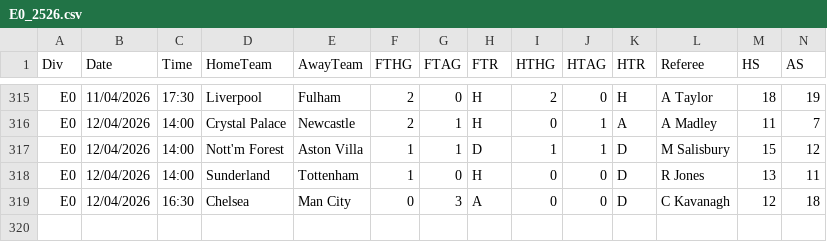
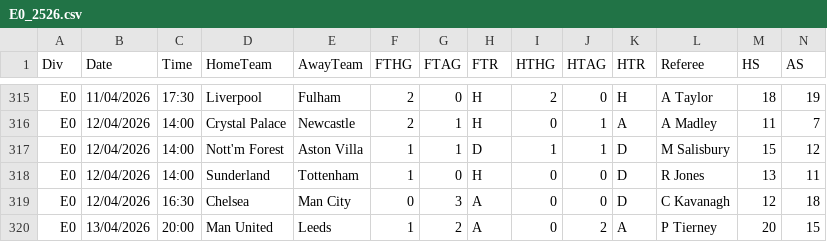
Before and after one commit to momosamir007-hash/Edge90-Analytics, a CSV file: historical_data/england/E0_2526.csv, drawn as a sheet; only a part is shown, gaps mark what is left out; rows hold the shown columns only; the diff names each change by its address in the sheet, - before the commit and + after, or states it on an @@ line.

```diff
--- a/historical_data/england/E0_2526.csv
+++ b/historical_data/england/E0_2526.csv
+row 320: E0 | 13/04/2026 | 20:00 | Man United | Leeds | 1 | 2 | A | 0 | 2 | A | P Tierney | 20 | 15
```
Also changed, not shown: historical_data/italy/I1_2526.csv, historical_data/spain/SP1_2526.csv.
